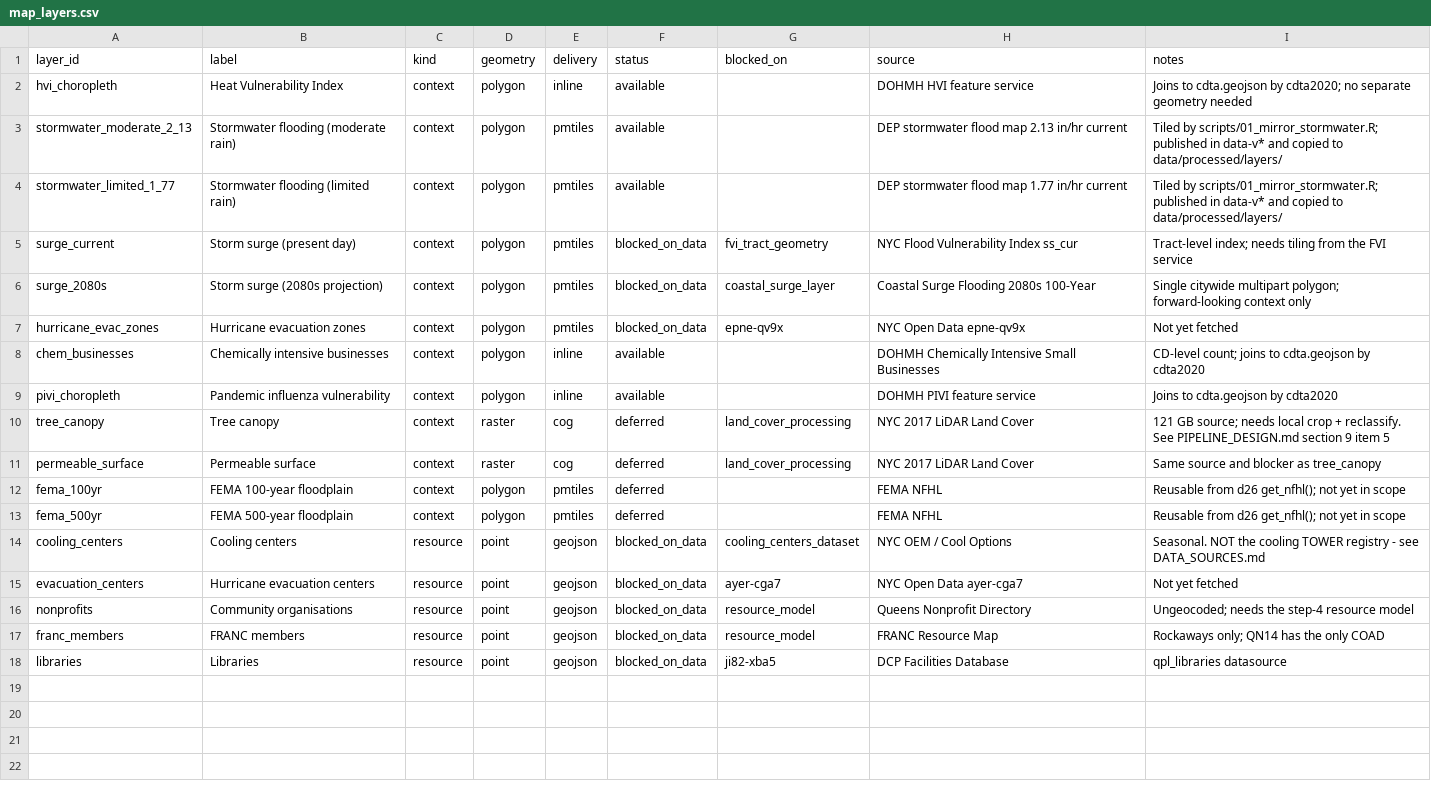
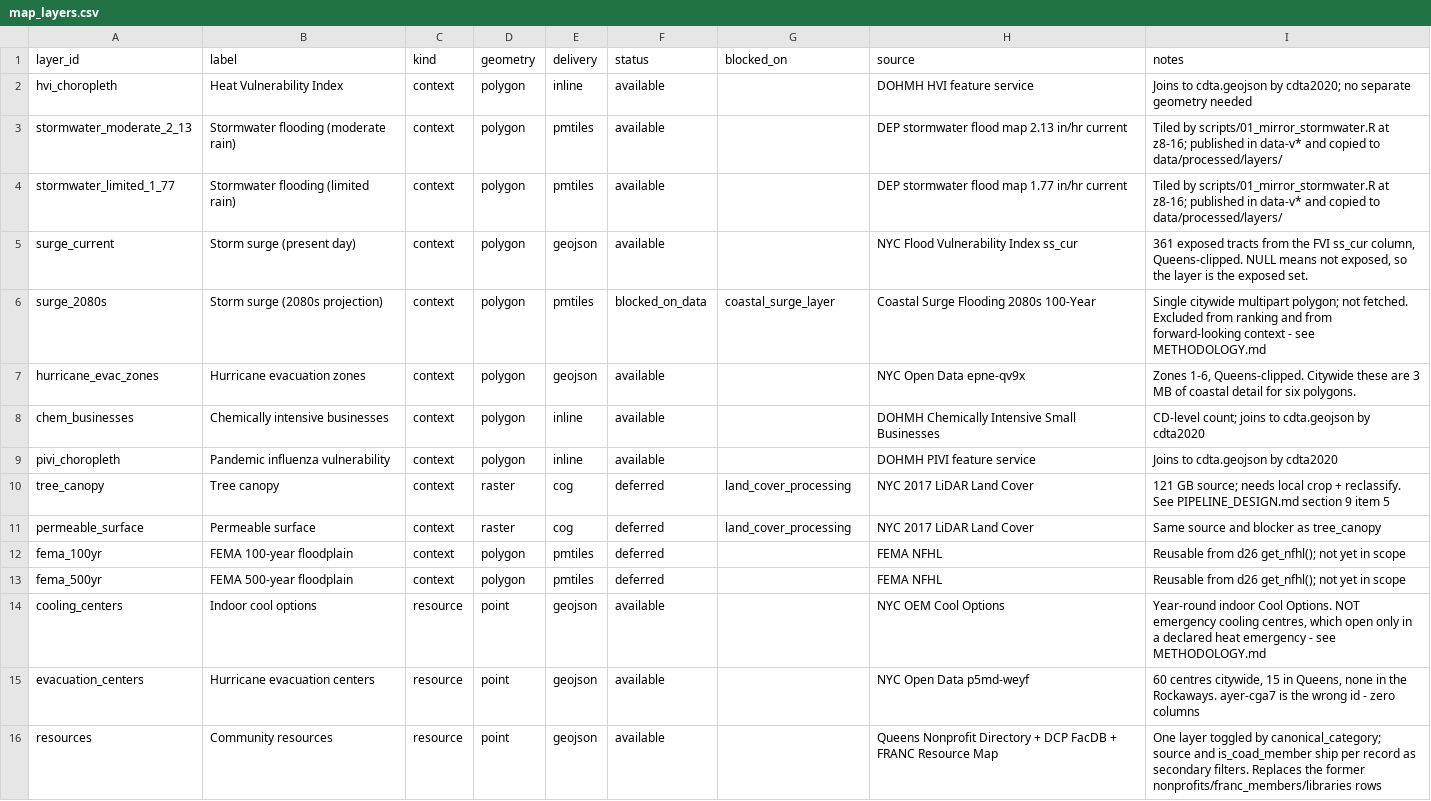
Before and after one commit to BetaNYC/q-map, a CSV file: data/registry/map_layers.csv, drawn as a sheet.

```diff
--- a/data/registry/map_layers.csv
+++ b/data/registry/map_layers.csv
@@ -2,7 +2,7 @@ layer_id,label,kind,geometry,delivery,status,blocked_on,source,notes
 hvi_choropleth,Heat Vulnerability Index,context,polygon,inline,available,,DOHMH HVI feature service,Joins to cdta.geojson by cdta2020; no separate geometry needed
-stormwater_moderate_2_13,Stormwater flooding (moderate rain),context,polygon,pmtiles,available,,DEP stormwater flood map 2.13 in/hr current,Tiled by scripts/01_mirror_stormwater.R; published in data-v* and copied to data/processed/layers/
-stormwater_limited_1_77,Stormwater flooding (limited rain),context,polygon,pmtiles,available,,DEP stormwater flood map 1.77 in/hr current,Tiled by scripts/01_mirror_stormwater.R; published in data-v* and copied to data/processed/layers/
-surge_current,Storm surge (present day),context,polygon,pmtiles,blocked_on_data,fvi_tract_geometry,NYC Flood Vulnerability Index ss_cur,Tract-level index; needs tiling from the FVI service
-surge_2080s,Storm surge (2080s projection),context,polygon,pmtiles,blocked_on_data,coastal_surge_layer,Coastal Surge Flooding 2080s 100-Year,Single citywide multipart polygon; forward-looking context only
-hurricane_evac_zones,Hurricane evacuation zones,context,polygon,pmtiles,blocked_on_data,epne-qv9x,NYC Open Data epne-qv9x,Not yet fetched
+stormwater_moderate_2_13,Stormwater flooding (moderate rain),context,polygon,pmtiles,available,,DEP stormwater flood map 2.13 in/hr current,Tiled by scripts/01_mirror_stormwater.R at z8-16; published in data-v* and copied to data/processed/layers/
+stormwater_limited_1_77,Stormwater flooding (limited rain),context,polygon,pmtiles,available,,DEP stormwater flood map 1.77 in/hr current,Tiled by scripts/01_mirror_stormwater.R at z8-16; published in data-v* and copied to data/processed/layers/
+surge_current,Storm surge (present day),context,polygon,geojson,available,,NYC Flood Vulnerability Index ss_cur,"361 exposed tracts from the FVI ss_cur column, Queens-clipped. NULL means not exposed, so the layer is the exposed set."
+surge_2080s,Storm surge (2080s projection),context,polygon,pmtiles,blocked_on_data,coastal_surge_layer,Coastal Surge Flooding 2080s 100-Year,Single citywide multipart polygon; not fetched. Excluded from ranking and from forward-looking context - see METHODOLOGY.md
+hurricane_evac_zones,Hurricane evacuation zones,context,polygon,geojson,available,,NYC Open Data epne-qv9x,"Zones 1-6, Queens-clipped. Citywide these are 3 MB of coastal detail for six polygons."
 chem_businesses,Chemically intensive businesses,context,polygon,inline,available,,DOHMH Chemically Intensive Small Businesses,CD-level count; joins to cdta.geojson by cdta2020
@@ -13,6 +13,4 @@ fema_100yr,FEMA 100-year floodplain,context,polygon,pmtiles,deferred,,FEMA NFHL,
 fema_500yr,FEMA 500-year floodplain,context,polygon,pmtiles,deferred,,FEMA NFHL,Reusable from d26 get_nfhl(); not yet in scope
-cooling_centers,Cooling centers,resource,point,geojson,blocked_on_data,cooling_centers_dataset,NYC OEM / Cool Options,Seasonal. NOT the cooling TOWER registry - see DATA_SOURCES.md
-evacuation_centers,Hurricane evacuation centers,resource,point,geojson,blocked_on_data,ayer-cga7,NYC Open Data ayer-cga7,Not yet fetched
-nonprofits,Community organisations,resource,point,geojson,blocked_on_data,resource_model,Queens Nonprofit Directory,Ungeocoded; needs the step-4 resource model
-franc_members,FRANC members,resource,point,geojson,blocked_on_data,resource_model,FRANC Resource Map,Rockaways only; QN14 has the only COAD
-libraries,Libraries,resource,point,geojson,blocked_on_data,ji82-xba5,DCP Facilities Database,qpl_libraries datasource
+cooling_centers,Indoor cool options,resource,point,geojson,available,,NYC OEM Cool Options,"Year-round indoor Cool Options. NOT emergency cooling centres, which open only in a declared heat emergency - see METHODOLOGY.md"
+evacuation_centers,Hurricane evacuation centers,resource,point,geojson,available,,NYC Open Data p5md-weyf,"60 centres citywide, 15 in Queens, none in the Rockaways. ayer-cga7 is the wrong id - zero columns"
+resources,Community resources,resource,point,geojson,available,,Queens Nonprofit Directory + DCP FacDB + FRANC Resource Map,One layer toggled by canonical_category; source and is_coad_member ship per record as secondary filters. Replaces the former nonprofits/franc_members/libraries rows
```
Also changed, not shown: data/crosswalk/resource_categories.csv, data/registry/resource_gaps.csv, 16 other files.
